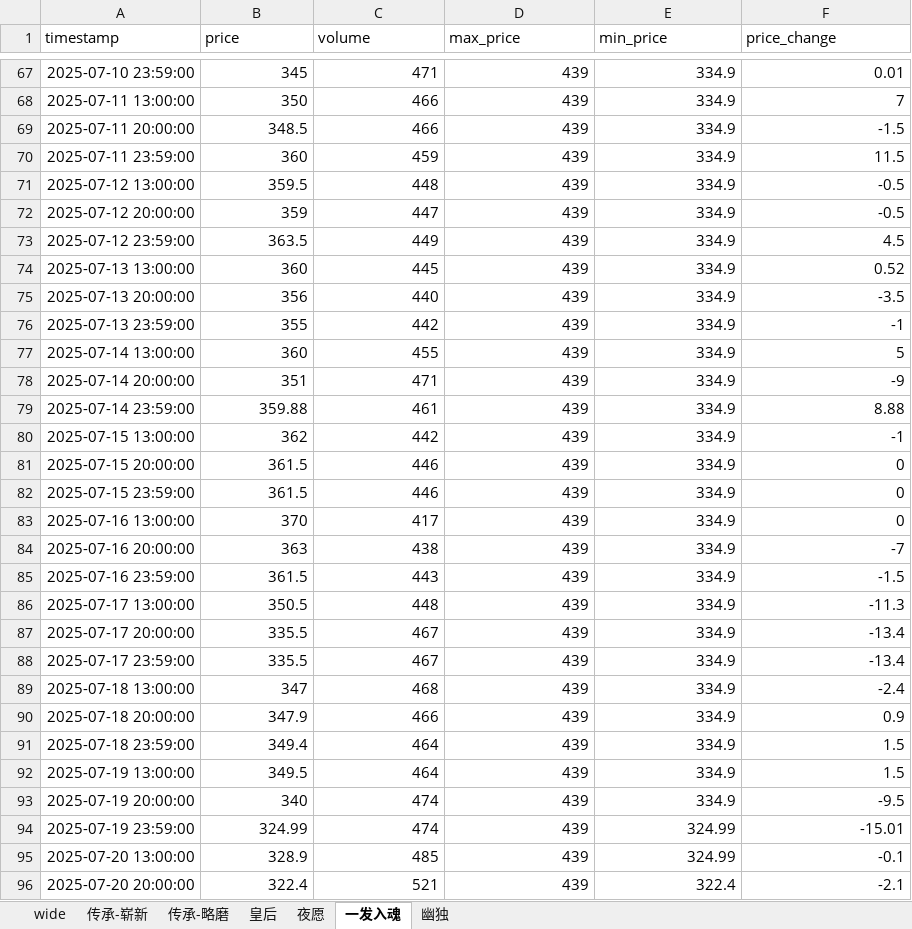
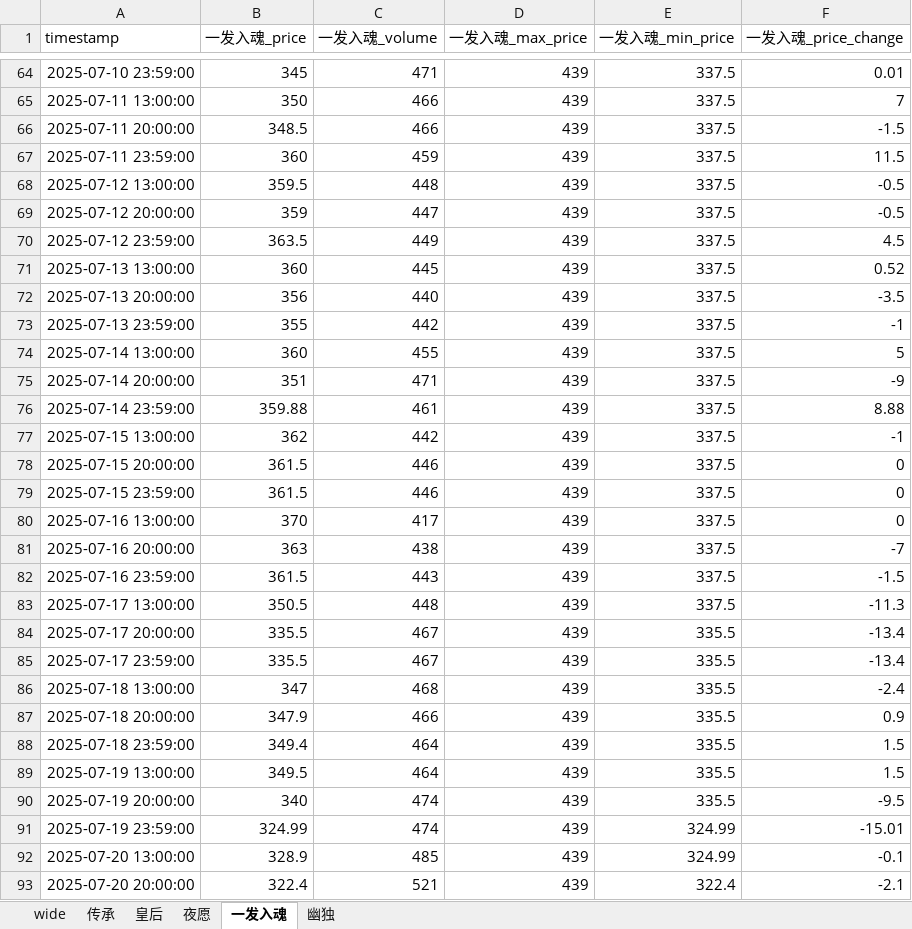
Before and after one commit to tolihi/cs2_autotrade, an Excel workbook: 枪皮.xlsx, sheet 一发入魂, drawn as a sheet; only a part is shown, gaps mark what is left out; values as stored, in another font and other column widths than the file's, no borders; addresses are those after the commit; the diff covers the shown part only; the diff names each change by its address in the sheet, - before the commit and + after, or states it on an @@ line.

```diff
--- a/枪皮.xlsx (sheet 一发入魂)
+++ b/枪皮.xlsx (sheet 一发入魂)
-sheet tab: 传承-崭新
+sheet tab: 传承
-sheet tab: 传承-略磨
-B1: price
+B1: 一发入魂_price
-C1: volume
+C1: 一发入魂_volume
-D1: max_price
+D1: 一发入魂_max_price
-E1: min_price
+E1: 一发入魂_min_price
-F1: price_change
+F1: 一发入魂_price_change
-E64:E83 (一发入魂_min_price): 334.9
+E64:E83 (一发入魂_min_price): 337.5
-E84:E90 (一发入魂_min_price): 334.9
+E84:E90 (一发入魂_min_price): 335.5
```
Also changed, not shown: 2 added rows, 3 removed rows and 70 edited cells elsewhere in this sheet, sheet 夜愿, sheet 传承, sheet 皇后, sheet 幽独, 2 other files.
